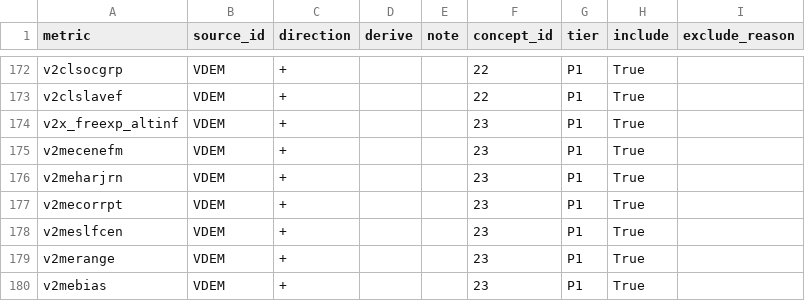
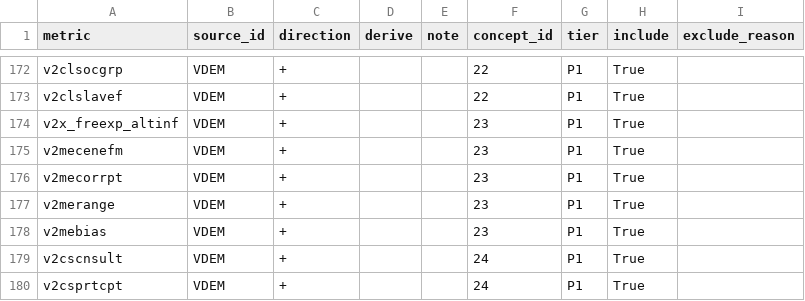
Before and after one commit to mjboulanger/governance-framework, a CSV file: data/processed/metric_selection.csv, drawn as a sheet; only a part is shown, gaps mark what is left out; the shorter side is filled out with more unchanged rows; removed rows and columns are numbered as before the commit, all else as after; the diff covers the shown part only; the diff names each change by its address in the sheet, - before the commit and + after, or states it on an @@ line.

```diff
--- a/data/processed/metric_selection.csv
+++ b/data/processed/metric_selection.csv
-row 176: v2meharjrn | VDEM | + |  |  | 23 | P1 | True
-row 178: v2meslfcen | VDEM | + |  |  | 23 | P1 | True
```
Also changed, not shown: 3 added rows and 1 removed row elsewhere in this file, 5 other files.
